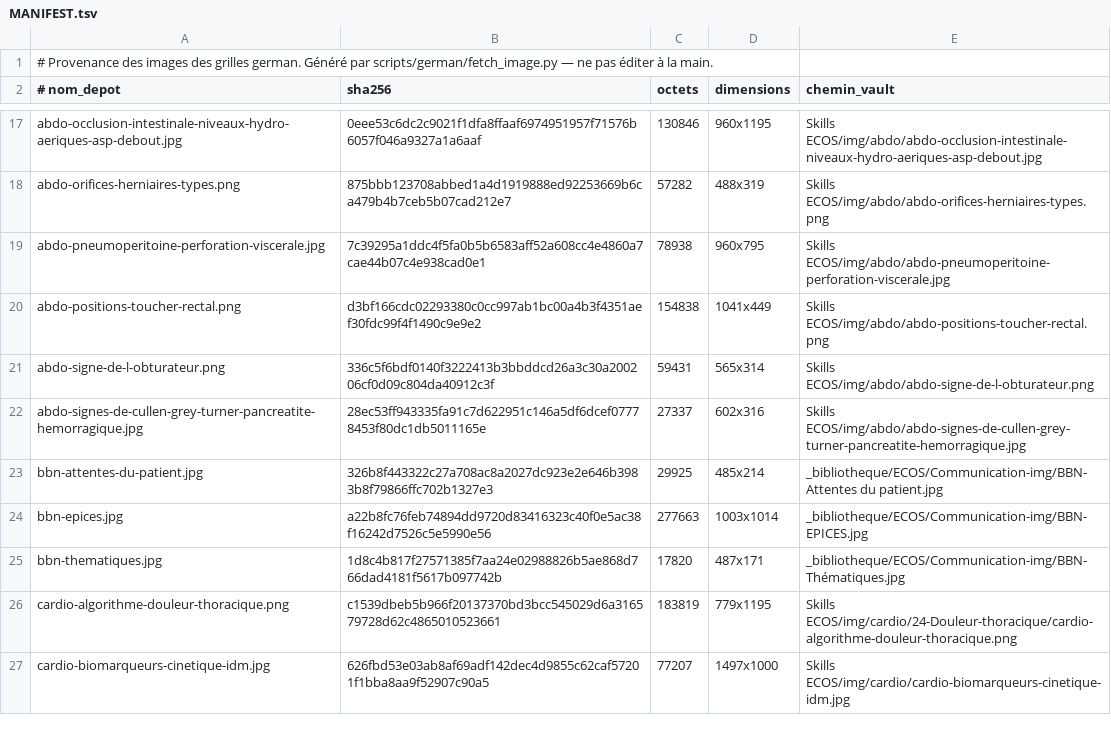
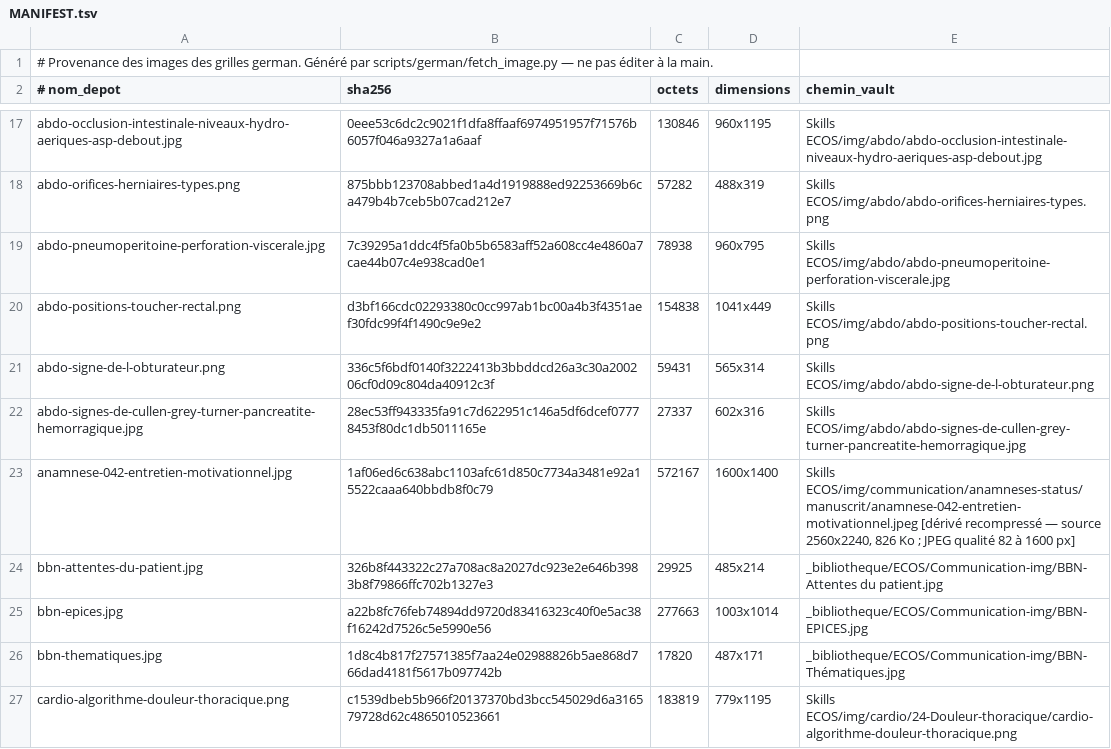
Before and after one commit to bicou86/grilles-ecos, a TSV file: cases/img/rescos-locales/MANIFEST.tsv, drawn as a sheet; only a part is shown, gaps mark what is left out; the shorter side is filled out with more unchanged rows; the diff covers the shown part only.

```diff
--- a/cases/img/rescos-locales/MANIFEST.tsv
+++ b/cases/img/rescos-locales/MANIFEST.tsv
@@ -22,2 +22,3 @@ abdo-signe-de-l-obturateur.png	336c5f6bdf0140f3222413b3bbddcd26a3c30a200206cf0d0
 abdo-signes-de-cullen-grey-turner-pancreatite-hemorragique.jpg	28ec53ff943335fa91c7d622951c146a5df6dcef07778453f80dc1db5011165e	27337	602x316	Skills ECOS/img/abdo/abdo-signes-de-cullen-grey-turner-pancreatite-hemorragique.jpg
+anamnese-042-entretien-motivationnel.jpg	1af06ed6c638abc1103afc61d850c7734a3481e92a15522caaa640bbdb8f0c79	572167	1600x1400	Skills ECOS/img/communication/anamneses-status/manuscrit/anamnese-042-entretien-motivationnel.jpeg  [dérivé recompressé — source 2560x2240, 826 Ko ; JPEG qualité 82 à 1600 px]
 bbn-attentes-du-patient.jpg	326b8f443322c27a708ac8a2027dc923e2e646b3983b8f79866ffc702b1327e3	29925	485x214	_bibliotheque/ECOS/Communication-img/BBN-Attentes du patient.jpg
```
Also changed, not shown: 6 added rows elsewhere in this file, 11 other files.
